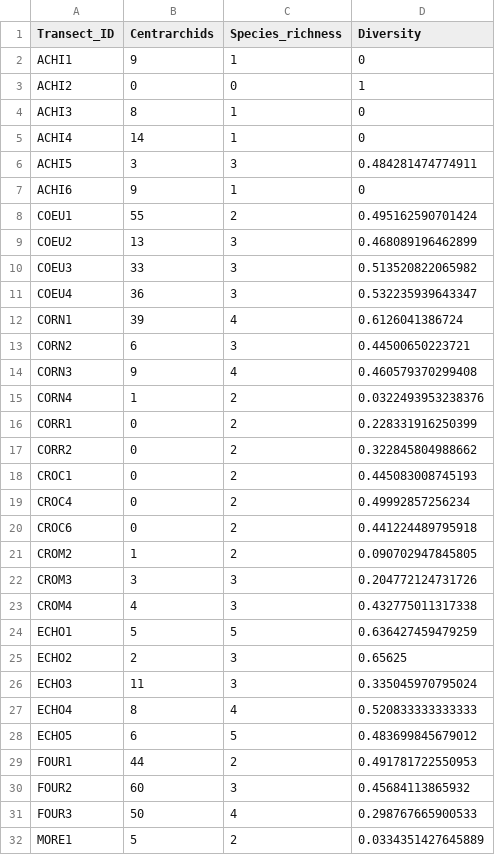
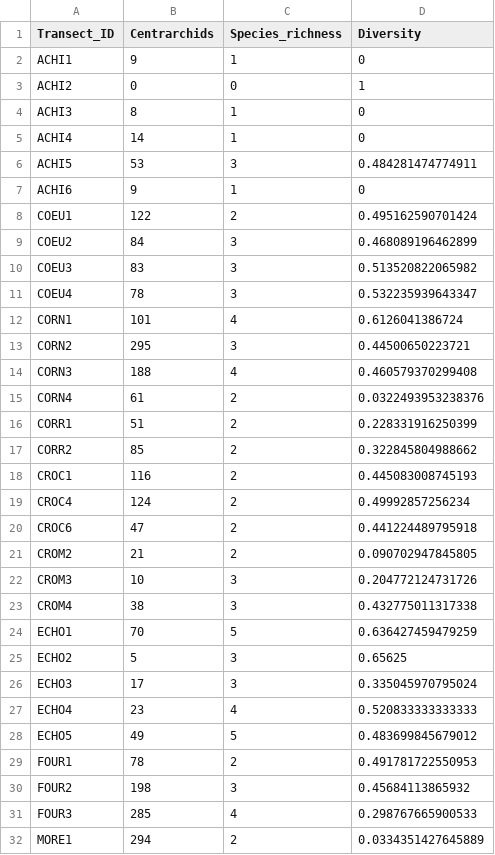
Before and after one commit to julianechat/ParaSpace, a CSV file: output/Trans_BioticData.csv, drawn as a sheet; only a part is shown; the diff covers the shown part only.

Commit message:
End of data exploration

```diff
--- a/output/Trans_BioticData.csv
+++ b/output/Trans_BioticData.csv
@@ -5,28 +5,28 @@
 "ACHI4",14,1,0
-"ACHI5",3,3,0.484281474774911
+"ACHI5",53,3,0.484281474774911
 "ACHI6",9,1,0
-"COEU1",55,2,0.495162590701424
-"COEU2",13,3,0.468089196462899
-"COEU3",33,3,0.513520822065982
-"COEU4",36,3,0.532235939643347
-"CORN1",39,4,0.6126041386724
-"CORN2",6,3,0.44500650223721
-"CORN3",9,4,0.460579370299408
-"CORN4",1,2,0.0322493953238376
-"CORR1",0,2,0.228331916250399
-"CORR2",0,2,0.322845804988662
-"CROC1",0,2,0.445083008745193
-"CROC4",0,2,0.49992857256234
-"CROC6",0,2,0.441224489795918
-"CROM2",1,2,0.090702947845805
-"CROM3",3,3,0.204772124731726
-"CROM4",4,3,0.432775011317338
-"ECHO1",5,5,0.636427459479259
-"ECHO2",2,3,0.65625
-"ECHO3",11,3,0.335045970795024
-"ECHO4",8,4,0.520833333333333
-"ECHO5",6,5,0.483699845679012
-"FOUR1",44,2,0.491781722550953
-"FOUR2",60,3,0.45684113865932
-"FOUR3",50,4,0.298767665900533
-"MORE1",5,2,0.0334351427645889
+"COEU1",122,2,0.495162590701424
+"COEU2",84,3,0.468089196462899
+"COEU3",83,3,0.513520822065982
+"COEU4",78,3,0.532235939643347
+"CORN1",101,4,0.6126041386724
+"CORN2",295,3,0.44500650223721
+"CORN3",188,4,0.460579370299408
+"CORN4",61,2,0.0322493953238376
+"CORR1",51,2,0.228331916250399
+"CORR2",85,2,0.322845804988662
+"CROC1",116,2,0.445083008745193
+"CROC4",124,2,0.49992857256234
+"CROC6",47,2,0.441224489795918
+"CROM2",21,2,0.090702947845805
+"CROM3",10,3,0.204772124731726
+"CROM4",38,3,0.432775011317338
+"ECHO1",70,5,0.636427459479259
+"ECHO2",5,3,0.65625
+"ECHO3",17,3,0.335045970795024
+"ECHO4",23,4,0.520833333333333
+"ECHO5",49,5,0.483699845679012
+"FOUR1",78,2,0.491781722550953
+"FOUR2",198,3,0.45684113865932
+"FOUR3",285,4,0.298767665900533
+"MORE1",294,2,0.0334351427645889
```
Also changed, not shown: 8 edited cells elsewhere in this file, output/Lake_BioticData.csv, 6 other files.
